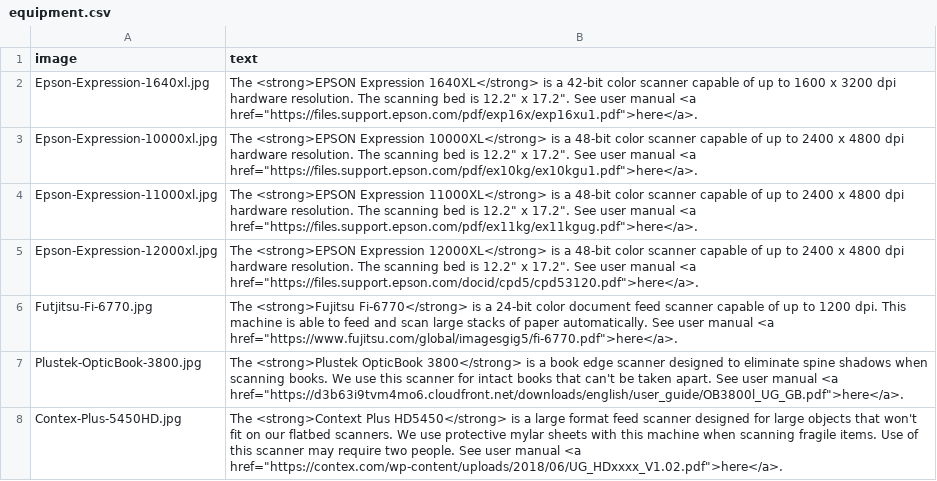
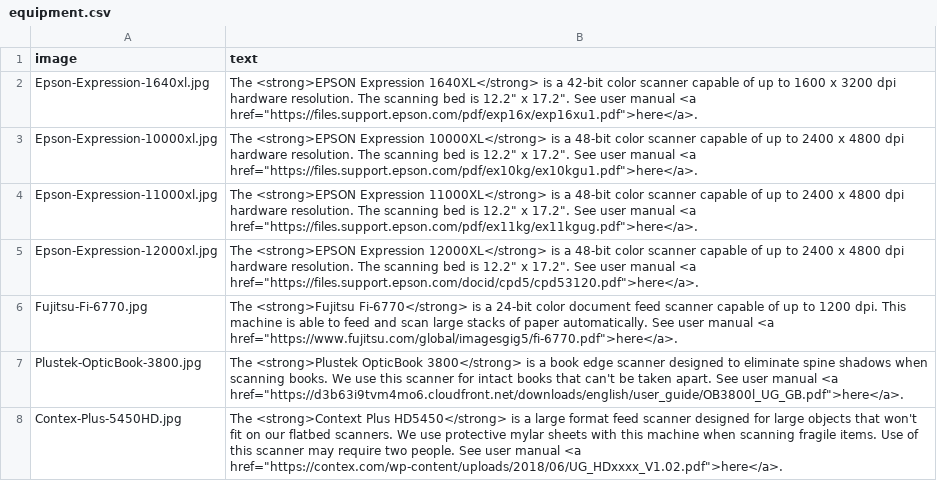
Before and after one commit to kitstokes/digi-proc, a CSV file: _data/equipment.csv, drawn as a sheet.

Commit message:
fix typo in image name

```diff
--- a/_data/equipment.csv
+++ b/_data/equipment.csv
@@ -5,3 +5,3 @@ Epson-Expression-11000xl.jpg,"The <strong>EPSON Expression 11000XL</strong> is a
 Epson-Expression-12000xl.jpg,"The <strong>EPSON Expression 12000XL</strong> is a 48-bit color scanner capable of up to 2400 x 4800 dpi hardware resolution. The scanning bed is 12.2"" x 17.2"". See user manual <a href=""https://files.support.epson.com/docid/cpd5/cpd53120.pdf"">here</a>."
-Futjitsu-Fi-6770.jpg,"The <strong>Fujitsu Fi-6770</strong> is a 24-bit color document feed scanner capable of up to 1200 dpi. This machine is able to feed and scan large stacks of paper automatically. See user manual <a href=""https://www.fujitsu.com/global/imagesgig5/fi-6770.pdf"">here</a>."
+Fujitsu-Fi-6770.jpg,"The <strong>Fujitsu Fi-6770</strong> is a 24-bit color document feed scanner capable of up to 1200 dpi. This machine is able to feed and scan large stacks of paper automatically. See user manual <a href=""https://www.fujitsu.com/global/imagesgig5/fi-6770.pdf"">here</a>."
 Plustek-OpticBook-3800.jpg,"The <strong>Plustek OpticBook 3800</strong> is a book edge scanner designed to eliminate spine shadows when scanning books. We use this scanner for intact books that can't be taken apart. See user manual <a href=""https://d3b63i9tvm4mo6.cloudfront.net/downloads/english/user_guide/OB3800l_UG_GB.pdf"">here</a>."
```
